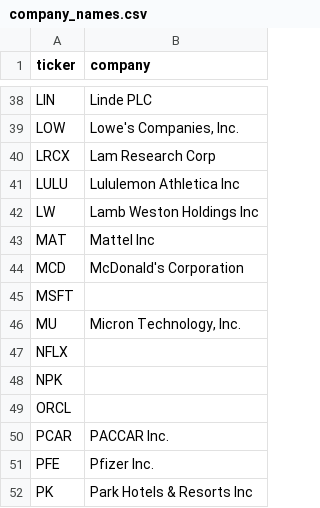
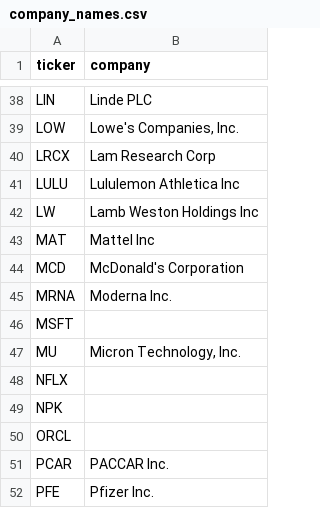
Before and after one commit to KamarajuKusumanchi/market_data, a CSV file: company_details/company_names.csv, drawn as a sheet; only a part is shown, gaps mark what is left out; the shorter side is filled out with more unchanged rows; the diff names each change by its address in the sheet, - before the commit and + after, or states it on an @@ line.

Commit message:
lgtm

```diff
--- a/company_details/company_names.csv
+++ b/company_details/company_names.csv
+row 45: MRNA | Moderna Inc.
```
